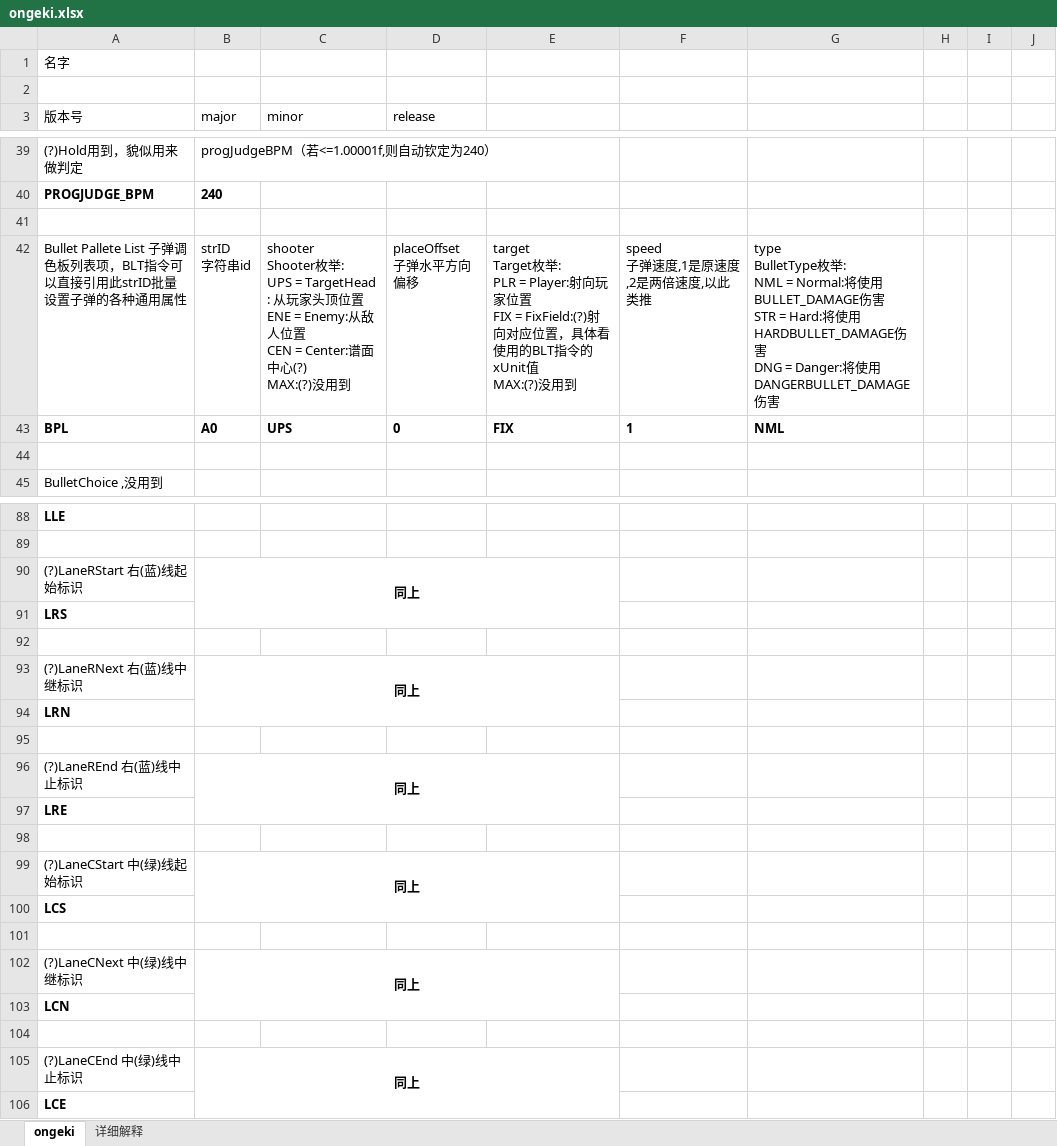
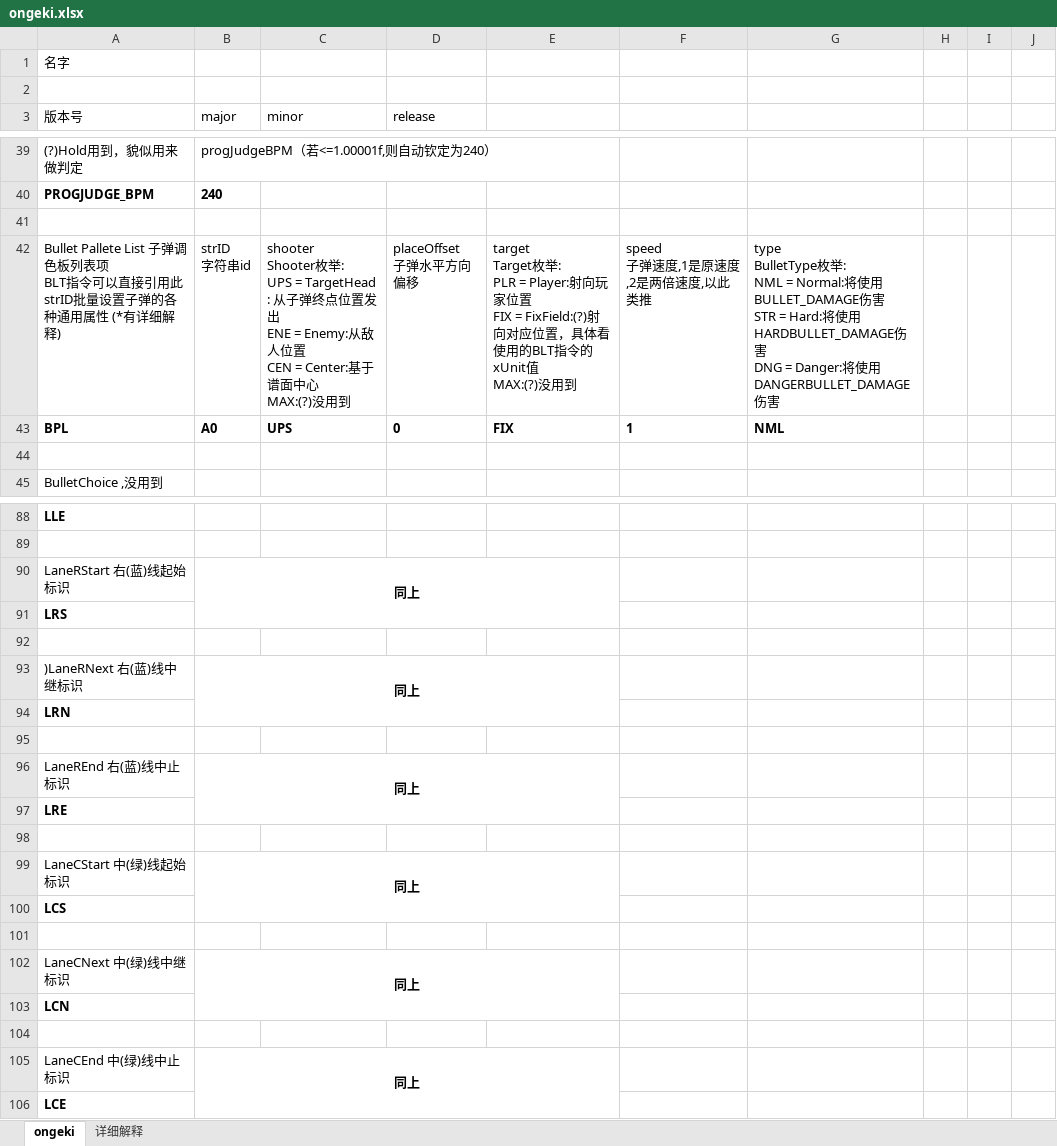
Before and after one commit to MikiraSora/OngekiFumianDescription, an Excel workbook: ongeki.xlsx, sheet ongeki, drawn as a sheet; only a part is shown, gaps mark what is left out; values as stored, in another font and other column widths than the file's, no borders; ↵ is a line break in a cell; the diff covers the shown part only; the diff names each change by its address in the sheet, - before the commit and + after, or states it on an @@ line.

```diff
--- a/ongeki.xlsx (sheet ongeki)
+++ b/ongeki.xlsx (sheet ongeki)
-A42 (版本号): …板列表项，BLT指令可以直接引用此strID批量设置子弹的各种通用属性
+A42 (版本号): …板列表项 ↵ BLT指令可以直接引用此strID批量设置子弹的各种通用属性 (*有详细解释)
-C42 (minor): …= TargetHead : 从玩家头顶位置 ↵ ENE = Enemy:从敌人位置 ↵ CEN = Center:谱面中心(?) ↵ MAX:(?)没用到
+C42 (minor): …= TargetHead : 从子弹终点位置发出 ↵ ENE = Enemy:从敌人位置 ↵ CEN = Center:基于谱面中心 ↵ MAX:(?)没用到
-A90 (版本号): (?)LaneRStart 右(蓝)线起始标识
+A90 (版本号): LaneRStart 右(蓝)线起始标识
-A93 (版本号): (?)LaneRNext 右(蓝)线中继标识
+A93 (版本号): )LaneRNext 右(蓝)线中继标识
-A96 (版本号): (?)LaneREnd 右(蓝)线中止标识
+A96 (版本号): LaneREnd 右(蓝)线中止标识
-A99 (版本号): (?)LaneCStart 中(绿)线起始标识
+A99 (版本号): LaneCStart 中(绿)线起始标识
-A102 (版本号): (?)LaneCNext 中(绿)线中继标识
+A102 (版本号): LaneCNext 中(绿)线中继标识
-A105 (版本号): (?)LaneCEnd 中(绿)线中止标识
+A105 (版本号): LaneCEnd 中(绿)线中止标识
```
Also changed, not shown: 12 edited cells elsewhere in this sheet, sheet 详细解释.
